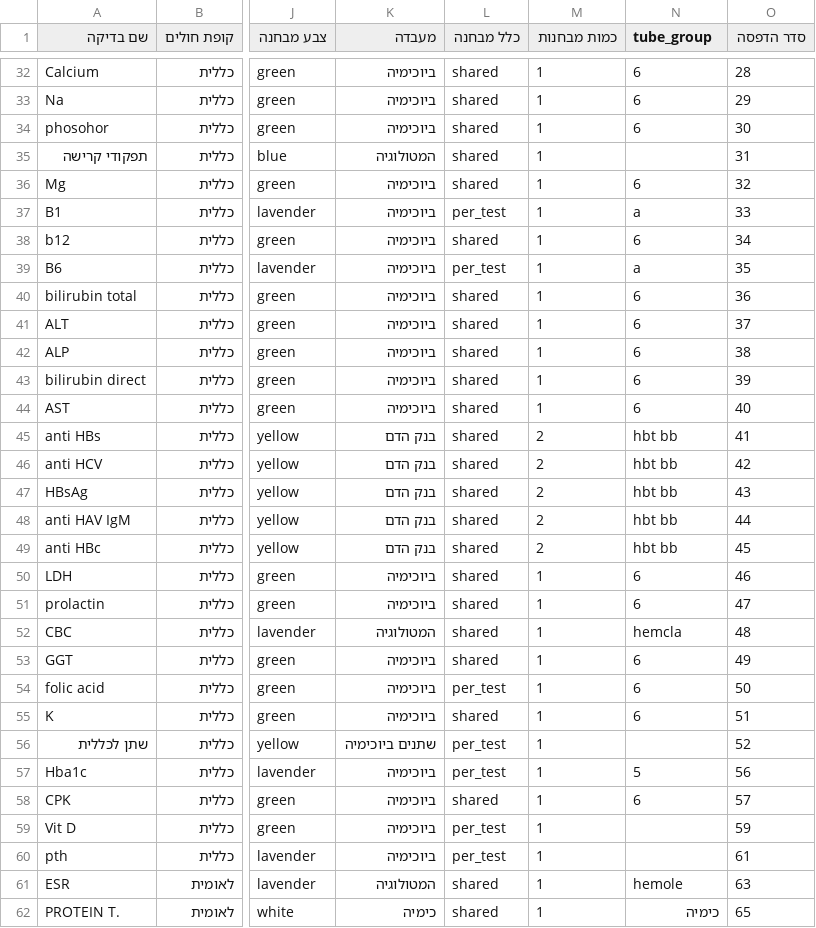
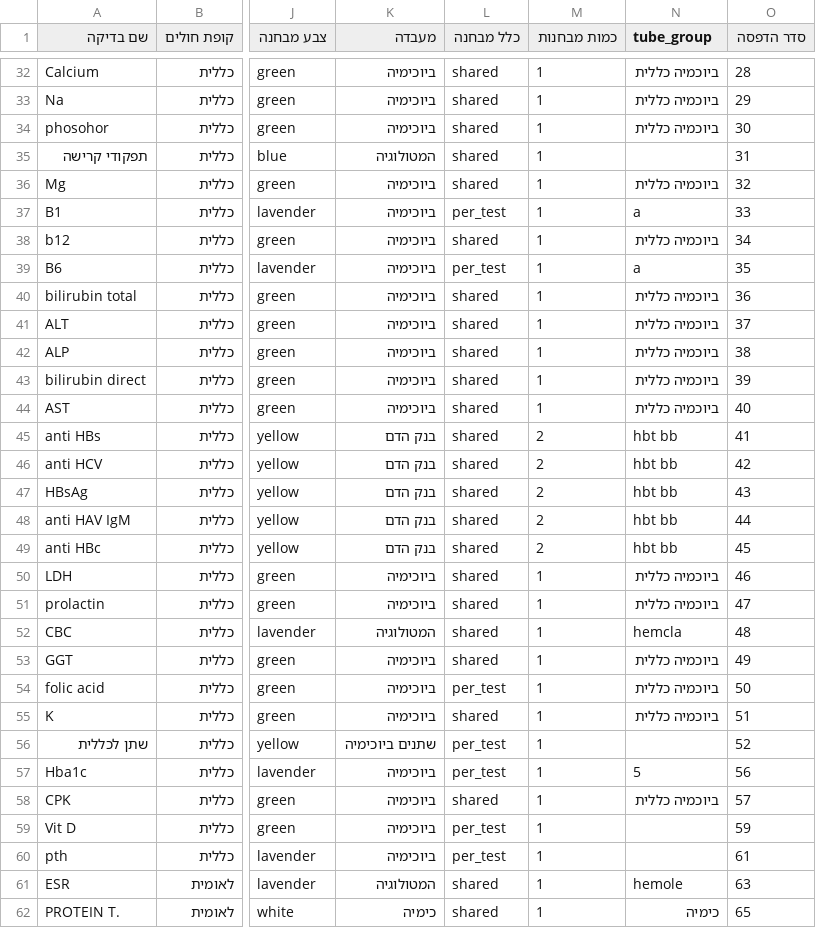
Before and after one commit to ezzob1995-cmyk/lab-tests, a CSV file: data/tests.csv, drawn as a sheet; only a part is shown, gaps mark what is left out; the diff covers the shown part only; the diff names each change by its address in the sheet, - before the commit and + after, or states it on an @@ line.

```diff
--- a/data/tests.csv
+++ b/data/tests.csv
-N32:N34 (tube_group): 6
+N32:N34 (tube_group): ביוכמיה כללית
-N36 (tube_group): 6
+N36 (tube_group): ביוכמיה כללית
-N38 (tube_group): 6
+N38 (tube_group): ביוכמיה כללית
-N40:N44 (tube_group): 6
+N40:N44 (tube_group): ביוכמיה כללית
-N50:N51 (tube_group): 6
+N50:N51 (tube_group): ביוכמיה כללית
-N53:N55 (tube_group): 6
+N53:N55 (tube_group): ביוכמיה כללית
-N58 (tube_group): 6
+N58 (tube_group): ביוכמיה כללית
```
Also changed, not shown: 35 edited cells elsewhere in this file.
